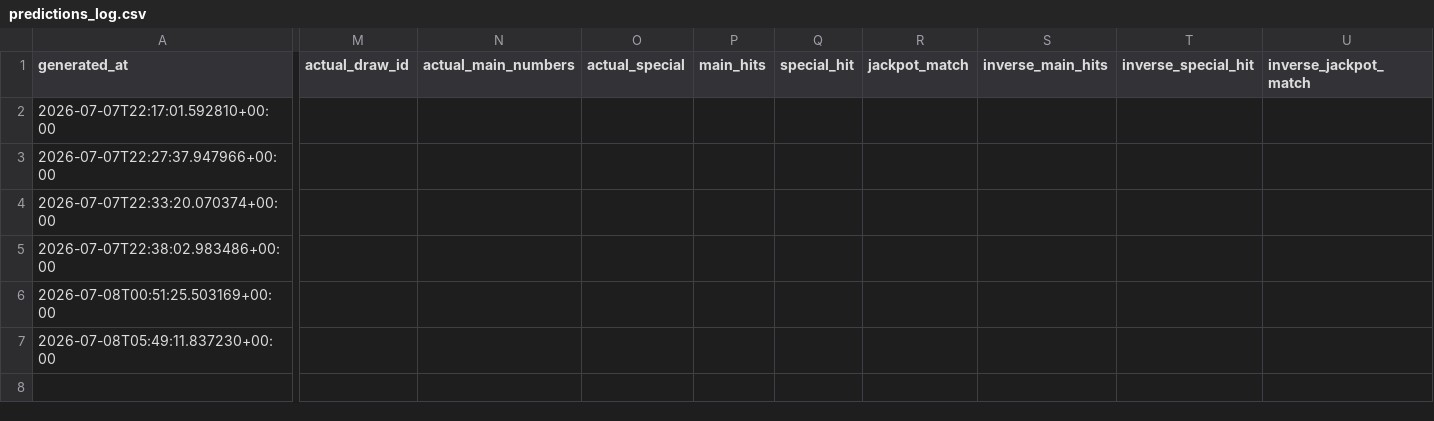
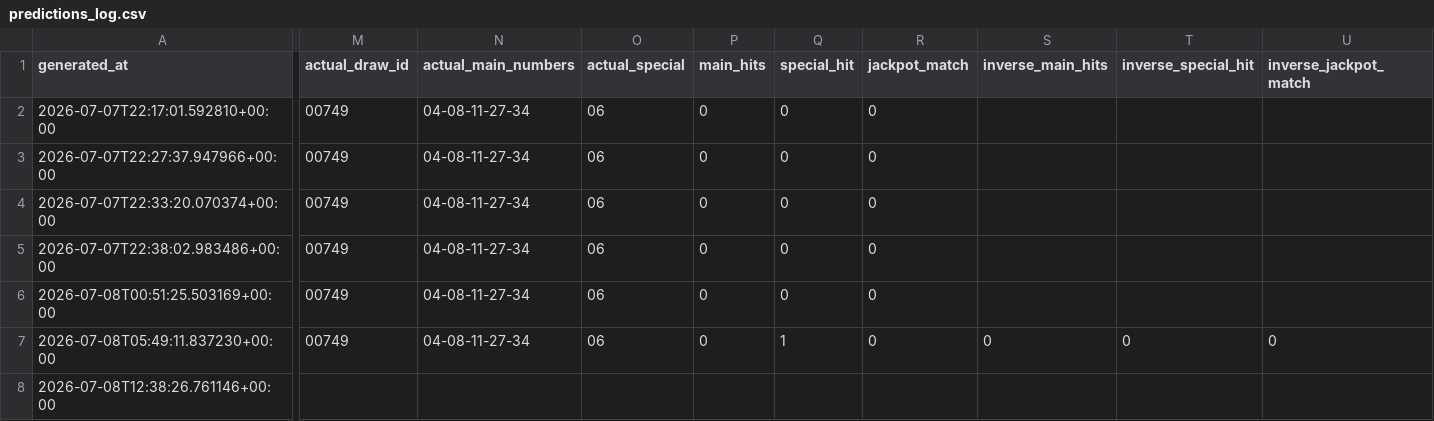
Before and after one commit to thuantn005/v5, a CSV file: state/predictions_log.csv, drawn as a sheet; only a part is shown, gaps mark what is left out; rows hold the shown columns only; the diff names each change by its address in the sheet, - before the commit and + after, or states it on an @@ line.

```diff
--- a/state/predictions_log.csv
+++ b/state/predictions_log.csv
-M2:M7 (actual_draw_id): (empty)
+M2:M7 (actual_draw_id): 00749
-N2:N7 (actual_main_numbers): (empty)
+N2:N7 (actual_main_numbers): 04-08-11-27-34
-O2:O7 (actual_special): (empty)
+O2:O7 (actual_special): 06
-P2:P7 (main_hits): (empty)
+P2:P7 (main_hits): 0
-Q2:Q6 (special_hit): (empty)
+Q2:Q6 (special_hit): 0
-R2:R7 (jackpot_match): (empty)
+R2:R7 (jackpot_match): 0
-Q7 (special_hit): (empty)
+Q7 (special_hit): 1
-S7 (inverse_main_hits): (empty)
+S7 (inverse_main_hits): 0
-T7 (inverse_special_hit): (empty)
+T7 (inverse_special_hit): 0
-U7 (inverse_jackpot_match): (empty)
+U7 (inverse_jackpot_match): 0
+row 8: 2026-07-08T12:38:26.761146+00:00
```
Also changed, not shown: data/all.csv, 1 other file.
